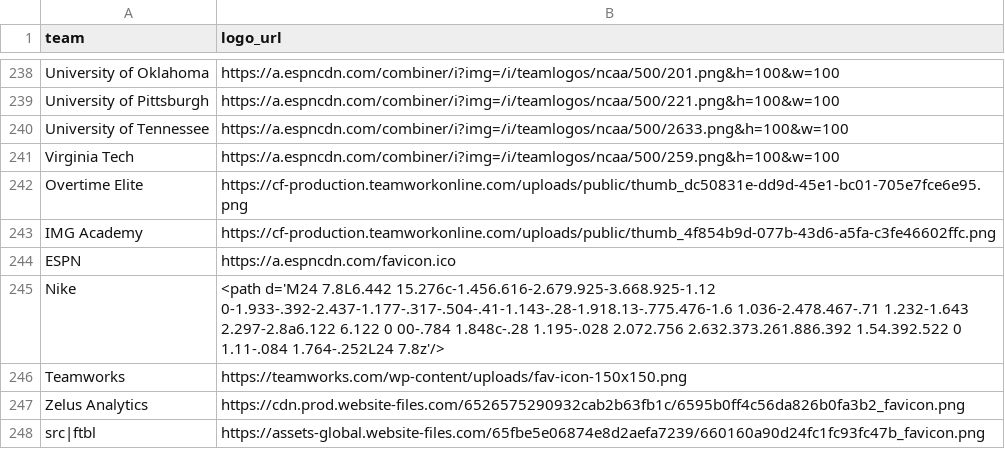
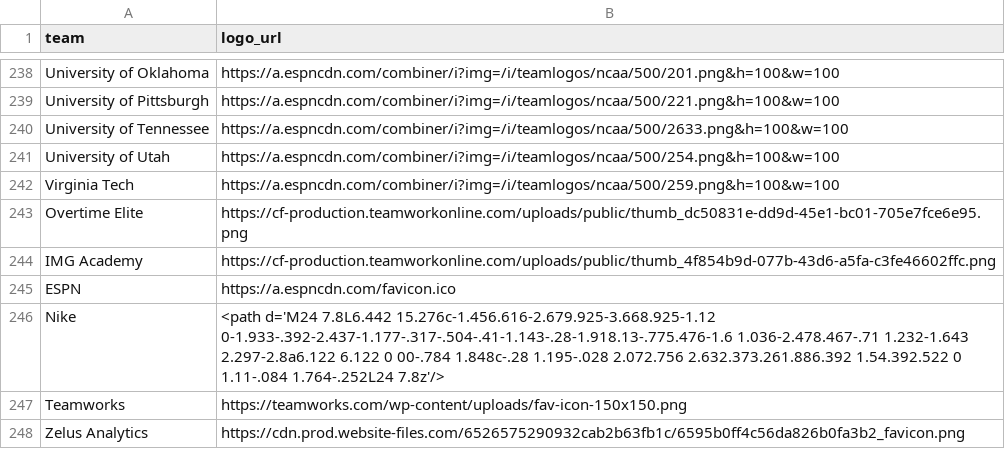
Before and after one commit to saberpowers/saberpowers.github.io, a CSV file: jobs/logos.csv, drawn as a sheet; only a part is shown, gaps mark what is left out; the shorter side is filled out with more unchanged rows; the diff names each change by its address in the sheet, - before the commit and + after, or states it on an @@ line.

```diff
--- a/jobs/logos.csv
+++ b/jobs/logos.csv
+row 241: University of Utah | https://a.espncdn.com/combiner/i?img=/i/teamlogos/ncaa/500/254.png&h=100&w=100
```
Also changed, not shown: jobs/jobs.csv.
